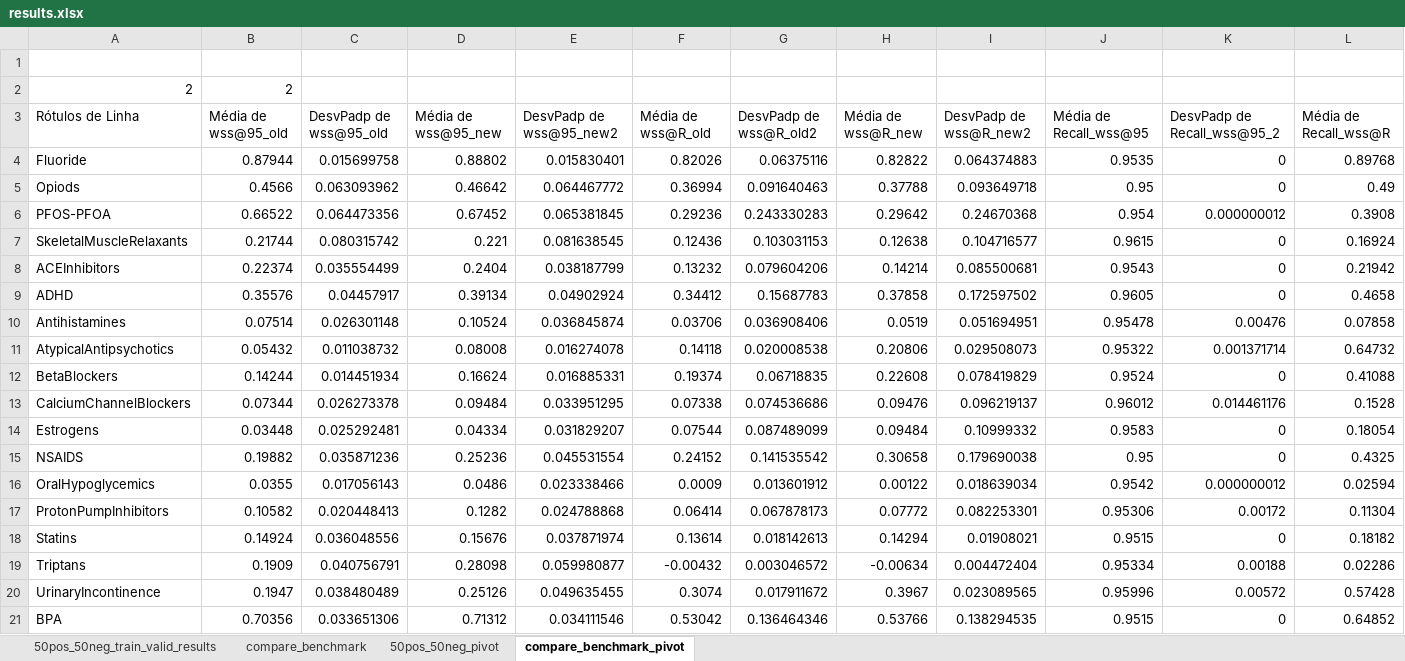
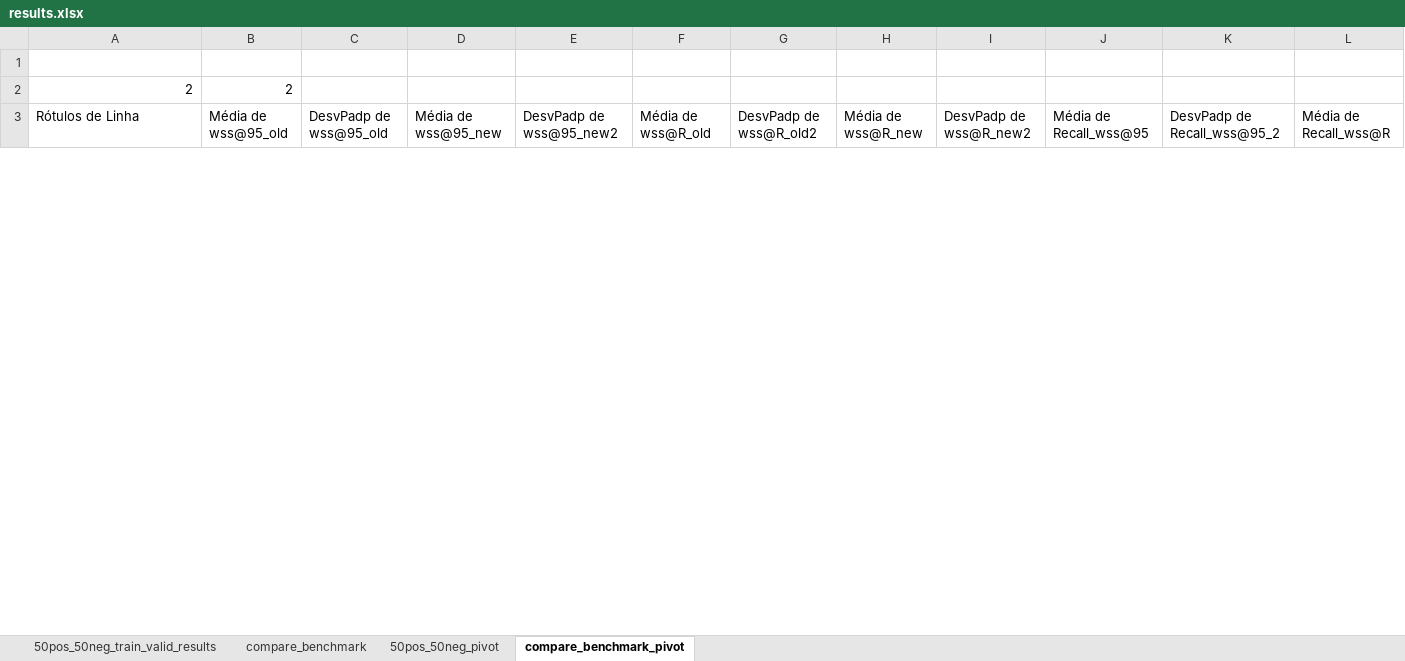
Before and after one commit to BecomeAllan/ML-SLRC, an Excel workbook: Results/results.xlsx, sheet compare_benchmark_pivot, drawn as a sheet; only a part is shown; values as stored, in another font and other column widths than the file's, no borders; removed rows and columns are numbered as before the commit, all else as after; rows hold the shown columns only; the diff covers the shown part only; the diff names each change by its address in the sheet, - before the commit and + after, or states it on an @@ line.

Commit message:
Update results.xlsx

```diff
--- a/Results/results.xlsx (sheet compare_benchmark_pivot)
+++ b/Results/results.xlsx (sheet compare_benchmark_pivot)
-row 4: Fluoride | 0.87944 | 0.015699758 | 0.88802 | 0.015830401 | 0.82026 | 0.06375116 | 0.82822 | 0.064374883 | 0.9535 | 0 | 0.89768
-row 5: Opiods | 0.4566 | 0.063093962 | 0.46642 | 0.064467772 | 0.36994 | 0.091640463 | 0.37788 | 0.093649718 | 0.95 | 0 | 0.49
-row 6: PFOS-PFOA | 0.66522 | 0.064473356 | 0.67452 | 0.065381845 | 0.29236 | 0.243330283 | 0.29642 | 0.24670368 | 0.954 | 0.000000012 | 0.3908
-row 7: SkeletalMuscleRelaxants | 0.21744 | 0.080315742 | 0.221 | 0.081638545 | 0.12436 | 0.103031153 | 0.12638 | 0.104716577 | 0.9615 | 0 | 0.16924
-row 8: ACEInhibitors | 0.22374 | 0.035554499 | 0.2404 | 0.038187799 | 0.13232 | 0.079604206 | 0.14214 | 0.085500681 | 0.9543 | 0 | 0.21942
-row 9: ADHD | 0.35576 | 0.04457917 | 0.39134 | 0.04902924 | 0.34412 | 0.15687783 | 0.37858 | 0.172597502 | 0.9605 | 0 | 0.4658
-row 10: Antihistamines | 0.07514 | 0.026301148 | 0.10524 | 0.036845874 | 0.03706 | 0.036908406 | 0.0519 | 0.051694951 | 0.95478 | 0.00476 | 0.07858
-row 11: AtypicalAntipsychotics | 0.05432 | 0.011038732 | 0.08008 | 0.016274078 | 0.14118 | 0.020008538 | 0.20806 | 0.029508073 | 0.95322 | 0.001371714 | 0.64732
-row 12: BetaBlockers | 0.14244 | 0.014451934 | 0.16624 | 0.016885331 | 0.19374 | 0.06718835 | 0.22608 | 0.078419829 | 0.9524 | 0 | 0.41088
-row 13: CalciumChannelBlockers | 0.07344 | 0.026273378 | 0.09484 | 0.033951295 | 0.07338 | 0.074536686 | 0.09476 | 0.096219137 | 0.96012 | 0.014461176 | 0.1528
-row 14: Estrogens | 0.03448 | 0.025292481 | 0.04334 | 0.031829207 | 0.07544 | 0.087489099 | 0.09484 | 0.10999332 | 0.9583 | 0 | 0.18054
-row 15: NSAIDS | 0.19882 | 0.035871236 | 0.25236 | 0.045531554 | 0.24152 | 0.141535542 | 0.30658 | 0.179690038 | 0.95 | 0 | 0.4325
-row 16: OralHypoglycemics | 0.0355 | 0.017056143 | 0.0486 | 0.023338466 | 0.0009 | 0.013601912 | 0.00122 | 0.018639034 | 0.9542 | 0.000000012 | 0.02594
-row 17: ProtonPumpInhibitors | 0.10582 | 0.020448413 | 0.1282 | 0.024788868 | 0.06414 | 0.067878173 | 0.07772 | 0.082253301 | 0.95306 | 0.00172 | 0.11304
-row 18: Statins | 0.14924 | 0.036048556 | 0.15676 | 0.037871974 | 0.13614 | 0.018142613 | 0.14294 | 0.01908021 | 0.9515 | 0 | 0.18182
-row 19: Triptans | 0.1909 | 0.040756791 | 0.28098 | 0.059980877 | -0.00432 | 0.003046572 | -0.00634 | 0.004472404 | 0.95334 | 0.00188 | 0.02286
-row 20: UrinaryIncontinence | 0.1947 | 0.038480489 | 0.25126 | 0.049635455 | 0.3074 | 0.017911672 | 0.3967 | 0.023089565 | 0.95996 | 0.00572 | 0.57428
-row 21: BPA | 0.70356 | 0.033651306 | 0.71312 | 0.034111546 | 0.53042 | 0.136464346 | 0.53766 | 0.138294535 | 0.9515 | 0 | 0.64852
```
Also changed, not shown: 21 added rows, 3 removed rows and 13 edited cells elsewhere in this sheet, sheet 50pos_50neg_pivot, sheet compare_benchmark, formulas that keep their value.
